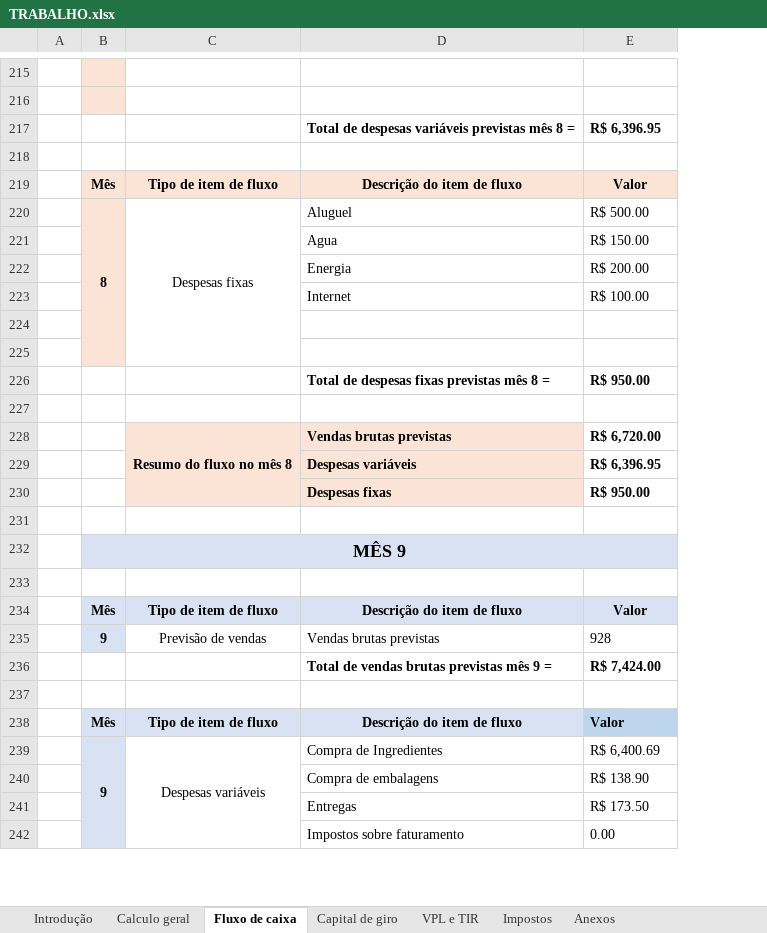
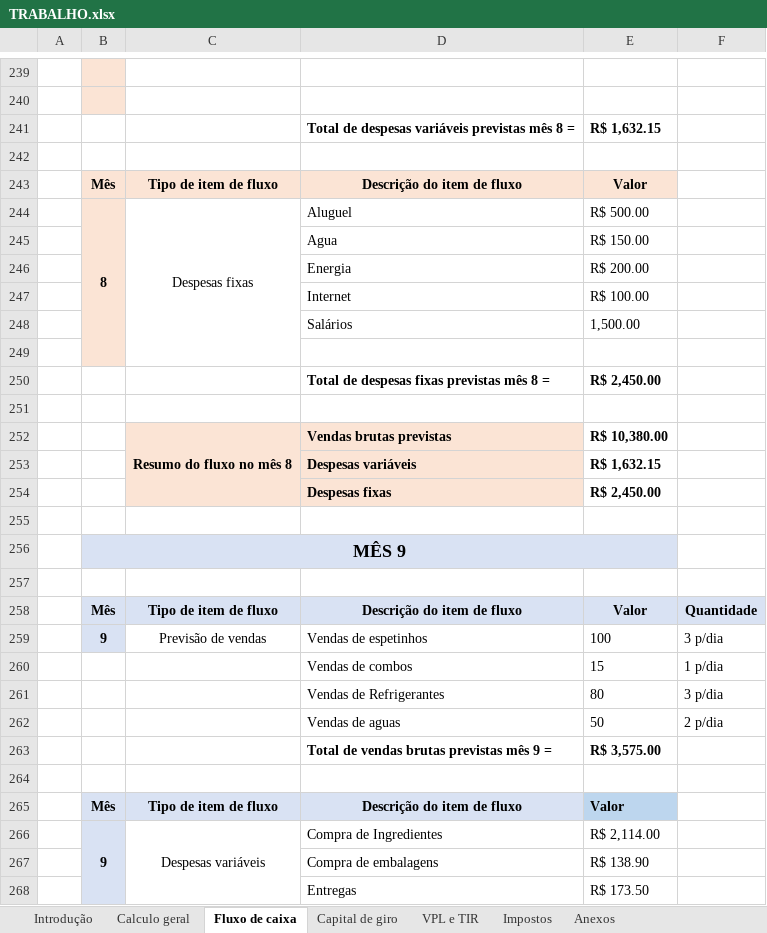
Before and after one commit to gusta200716/APS---Viabilidade-de-Projetos-e-Neg-cios, an Excel workbook: TRABALHO.xlsx, sheet Fluxo de caixa, drawn as a sheet; only a part is shown, gaps mark what is left out; values as stored, in another font and other column widths than the file's, no borders; charts and pictures not drawn; removed rows and columns are numbered as before the commit, all else as after; the diff covers the shown part only; the diff names each change by its address in the sheet, - before the commit and + after, or states it on an @@ line.

```diff
--- a/TRABALHO.xlsx (sheet Fluxo de caixa)
+++ b/TRABALHO.xlsx (sheet Fluxo de caixa)
+column F, rows 258-259: Quantidade | 3 p/dia
-E241: R$ 6,396.95
+E241: R$ 1,632.15
-B220:B225 merged
+B244:B249 merged
-C220:C225 merged
+C244:C249 merged
+row 248:  |  |  | Salários | 1,500.00
+row 250:  |  |  | Total de despesas fixas previstas mês 8 = | R$ 2,450.00
-row 226:  |  |  | Total de despesas fixas previstas mês 8 = | R$ 950.00
-row 227: (empty)
-E252: R$ 6,720.00
+E252: R$ 10,380.00
-E253: R$ 6,396.95
+E253: R$ 1,632.15
-E254: R$ 950.00
+E254: R$ 2,450.00
-D259: Vendas brutas previstas
+D259: Vendas de espetinhos
-E259: 928
+E259: 100
+row 260:  |  |  | Vendas de combos | 15 | 1 p/dia
+row 261:  |  |  | Vendas de Refrigerantes | 80 | 3 p/dia
+row 262:  |  |  | Vendas de aguas | 50 | 2 p/dia
-E263: R$ 7,424.00
+E263: R$ 3,575.00
-E266: R$ 6,400.69
+E266: R$ 2,114.00
-row 242:  |  |  | Impostos sobre faturamento | 0.00
```
Also changed, not shown: 59 added rows, 25 removed rows, 87 edited cells and merged cells elsewhere in this sheet, sheet Capital de giro, sheet Calculo geral, sheet VPL e TIR, sheet Impostos, sheet Introdução, charts or pictures.
